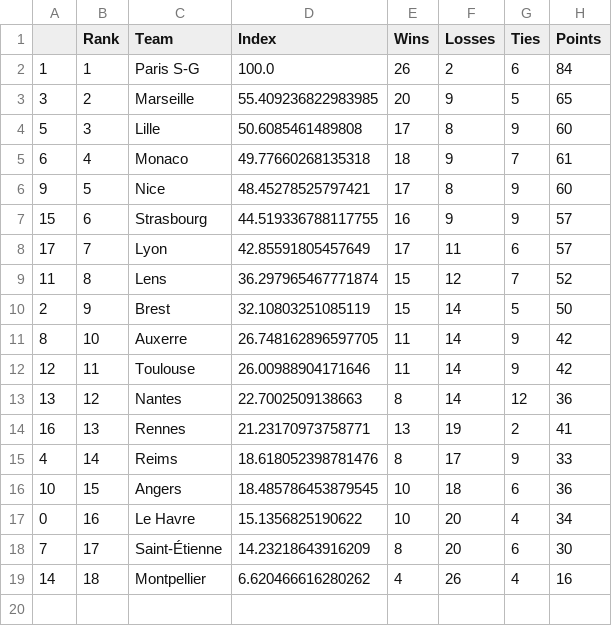
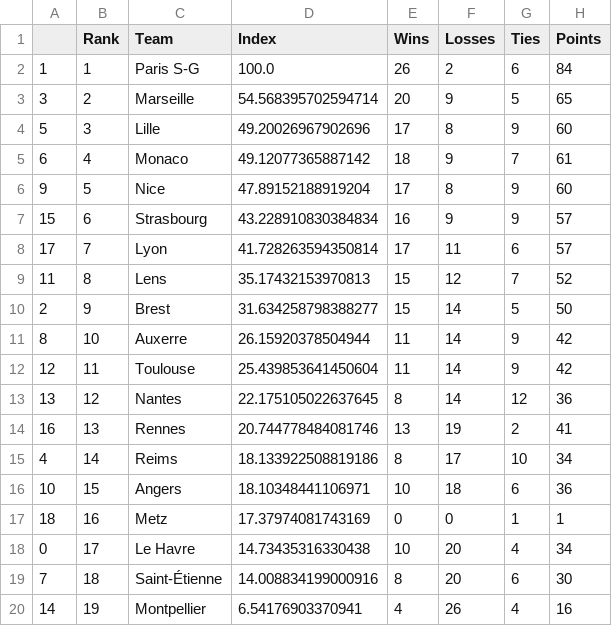
Before and after one commit to jmn5/powerRankCSVFiles, a CSV file: league_1_power_rankings.csv, drawn as a sheet.

```diff
--- a/league_1_power_rankings.csv
+++ b/league_1_power_rankings.csv
@@ -2,18 +2,19 @@
 1,1,Paris S-G,100.0,26,2,6,84
-3,2,Marseille,55.409236822983985,20,9,5,65
-5,3,Lille,50.6085461489808,17,8,9,60
-6,4,Monaco,49.77660268135318,18,9,7,61
-9,5,Nice,48.45278525797421,17,8,9,60
-15,6,Strasbourg,44.519336788117755,16,9,9,57
-17,7,Lyon,42.85591805457649,17,11,6,57
-11,8,Lens,36.297965467771874,15,12,7,52
-2,9,Brest,32.10803251085119,15,14,5,50
-8,10,Auxerre,26.748162896597705,11,14,9,42
-12,11,Toulouse,26.00988904171646,11,14,9,42
-13,12,Nantes,22.7002509138663,8,14,12,36
-16,13,Rennes,21.23170973758771,13,19,2,41
-4,14,Reims,18.618052398781476,8,17,9,33
-10,15,Angers,18.485786453879545,10,18,6,36
-0,16,Le Havre,15.1356825190622,10,20,4,34
-7,17,Saint-Étienne,14.23218643916209,8,20,6,30
-14,18,Montpellier,6.620466616280262,4,26,4,16
+3,2,Marseille,54.568395702594714,20,9,5,65
+5,3,Lille,49.20026967902696,17,8,9,60
+6,4,Monaco,49.12077365887142,18,9,7,61
+9,5,Nice,47.89152188919204,17,8,9,60
+15,6,Strasbourg,43.228910830384834,16,9,9,57
+17,7,Lyon,41.728263594350814,17,11,6,57
+11,8,Lens,35.17432153970813,15,12,7,52
+2,9,Brest,31.634258798388277,15,14,5,50
+8,10,Auxerre,26.15920378504944,11,14,9,42
+12,11,Toulouse,25.439853641450604,11,14,9,42
+13,12,Nantes,22.175105022637645,8,14,12,36
+16,13,Rennes,20.744778484081746,13,19,2,41
+4,14,Reims,18.133922508819186,8,17,10,34
+10,15,Angers,18.10348441106971,10,18,6,36
+18,16,Metz,17.37974081743169,0,0,1,1
+0,17,Le Havre,14.73435316330438,10,20,4,34
+7,18,Saint-Étienne,14.008834199000916,8,20,6,30
+14,19,Montpellier,6.54176903370941,4,26,4,16
```
Also changed, not shown: NHL_power_rankings.csv, bundesliga_power_rankings.csv, 11 other files.
